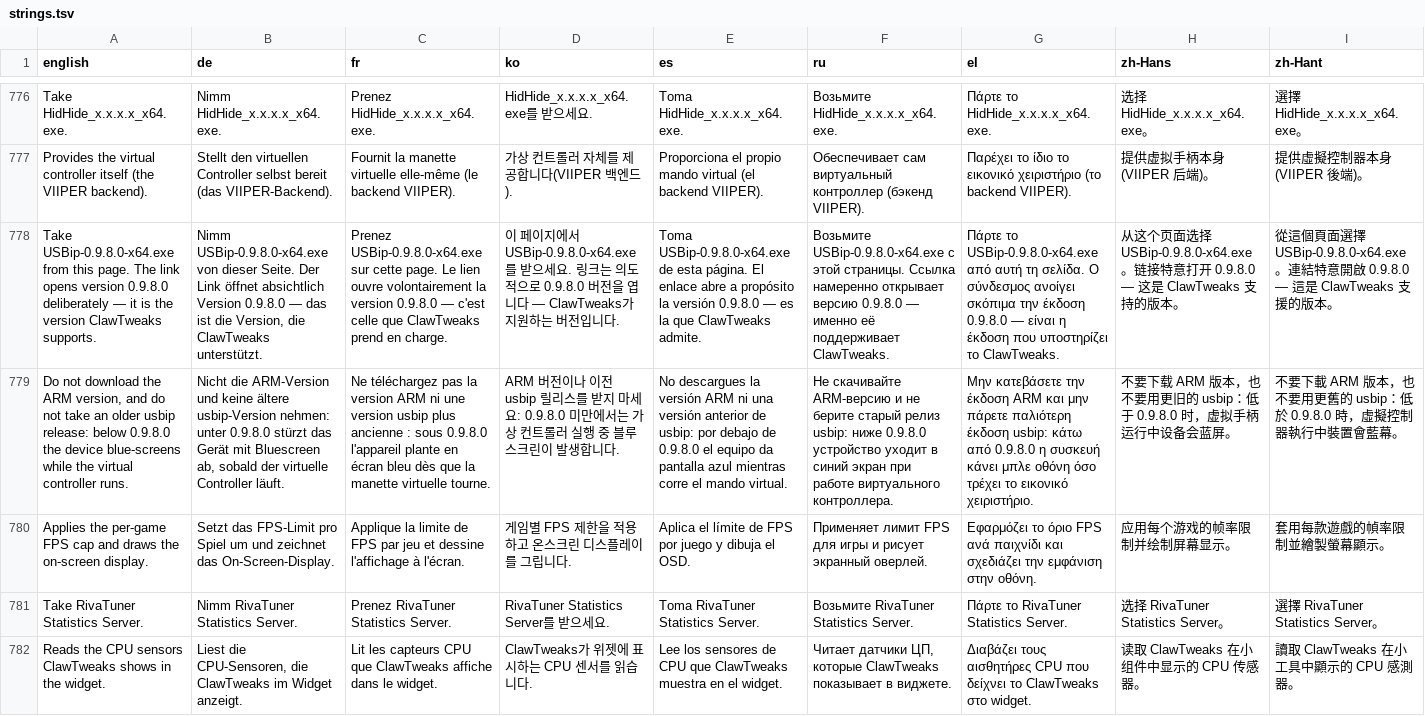
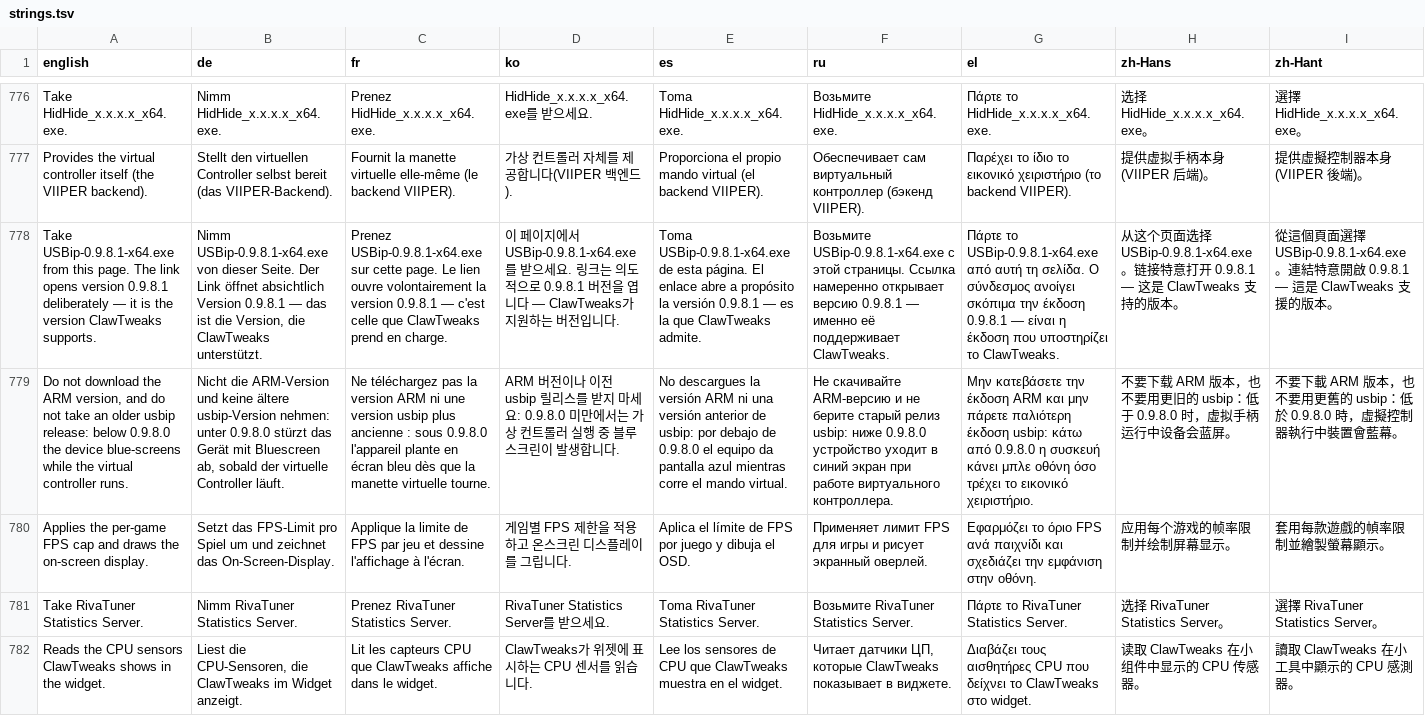
Before and after one commit to enterTheVoidCode/ClawTweaksCenter, a TSV file: Tools/i18n/strings.tsv, drawn as a sheet; only a part is shown, gaps mark what is left out; the diff covers the shown part only; the diff names each change by its address in the sheet, - before the commit and + after, or states it on an @@ line.

Commit message:
Center accepts usbip 0.9.8.0 and 0.9.8.1, and points at 0.9.8.1
The setup now installs 0.9.8.1 (helper side moved in the fork repo). Center's
gate aborts an install when it reports the tool as unsupported, so it has to
know the same window.

  - ToolDetect: Min/MaxSupportedUsbipVersion with a range test.
    SupportedUsbipVersion now means "what the setup installs" (= Max), which is
    a different question from what is accepted. MinBrokenUsbipVersion moves to
    0.9.8.2.
  - PrerequisiteGuide: the manual-download tip opens the 0.9.8.1 release page
    and names USBip-0.9.8.1-x64.exe. Changed in strings.tsv, tables rebuilt.
    The second sentence of that card still says "below 0.9.8.0 the device
    blue-screens" on purpose - that is the bugcheck boundary, not the pin, and
    0.9.8.1 would make it false.

```diff
--- a/Tools/i18n/strings.tsv
+++ b/Tools/i18n/strings.tsv
-A778 (english): Take USBip-0.9.8.0-x64.exe from this page. The link opens version 0.9.8.0 deliberately —…
+A778 (english): Take USBip-0.9.8.1-x64.exe from this page. The link opens version 0.9.8.1 deliberately —…
-B778 (de): Nimm USBip-0.9.8.0-x64.exe von dieser Seite. Der Link öffnet absichtlich Version 0.9.8.0 — das…
+B778 (de): Nimm USBip-0.9.8.1-x64.exe von dieser Seite. Der Link öffnet absichtlich Version 0.9.8.1 — das…
-C778 (fr): Prenez USBip-0.9.8.0-x64.exe sur cette page. Le lien ouvre volontairement la version 0.9.8.0 — c'est…
+C778 (fr): Prenez USBip-0.9.8.1-x64.exe sur cette page. Le lien ouvre volontairement la version 0.9.8.1 — c'est…
-D778 (ko): …지에서 USBip-0.9.8.0-x64.exe를 받으세요. 링크는 의도적으로 0.9.8.0 버전을…
+D778 (ko): …지에서 USBip-0.9.8.1-x64.exe를 받으세요. 링크는 의도적으로 0.9.8.1 버전을…
-E778 (es): Toma USBip-0.9.8.0-x64.exe de esta página. El enlace abre a propósito la versión 0.9.8.0 — es…
+E778 (es): Toma USBip-0.9.8.1-x64.exe de esta página. El enlace abre a propósito la versión 0.9.8.1 — es…
-F778 (ru): Возьмите USBip-0.9.8.0-x64.exe с этой страницы. Ссылка намеренно открывает версию 0.9.8.0 — именно…
+F778 (ru): Возьмите USBip-0.9.8.1-x64.exe с этой страницы. Ссылка намеренно открывает версию 0.9.8.1 — именно…
-G778 (el): Πάρτε το USBip-0.9.8.0-x64.exe από αυτή τη σελίδα. Ο σύνδεσμος ανοίγει σκόπιμα την έκδοση 0.9.8.0 — είναι…
+G778 (el): Πάρτε το USBip-0.9.8.1-x64.exe από αυτή τη σελίδα. Ο σύνδεσμος ανοίγει σκόπιμα την έκδοση 0.9.8.1 — είναι…
-H778 (zh-Hans): …面选择 USBip-0.9.8.0-x64.exe。链接特意打开 0.9.8.0 — 这是…
+H778 (zh-Hans): …面选择 USBip-0.9.8.1-x64.exe。链接特意打开 0.9.8.1 — 这是…
-I778 (zh-Hant): …面選擇 USBip-0.9.8.0-x64.exe。連結特意開啟 0.9.8.0 — 這是…
+I778 (zh-Hant): …面選擇 USBip-0.9.8.1-x64.exe。連結特意開啟 0.9.8.1 — 這是…
```
Also changed, not shown: 4 edited cells elsewhere in this file, 3 other files.
